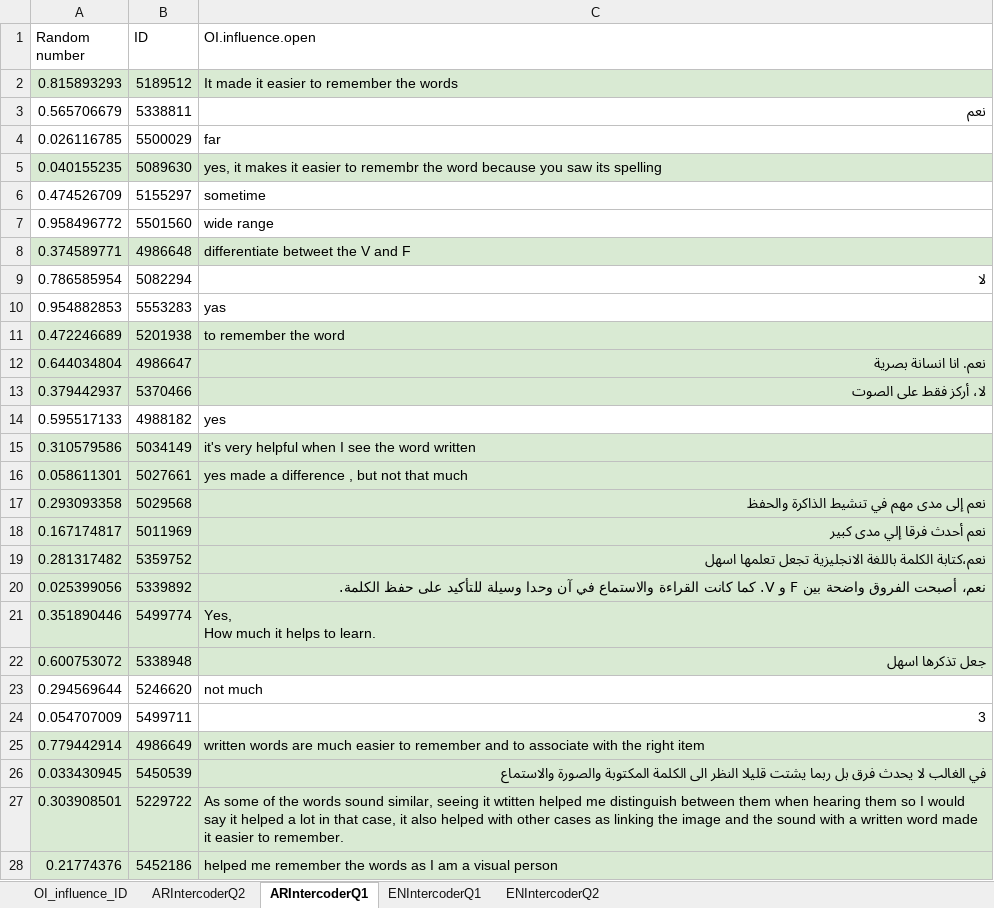
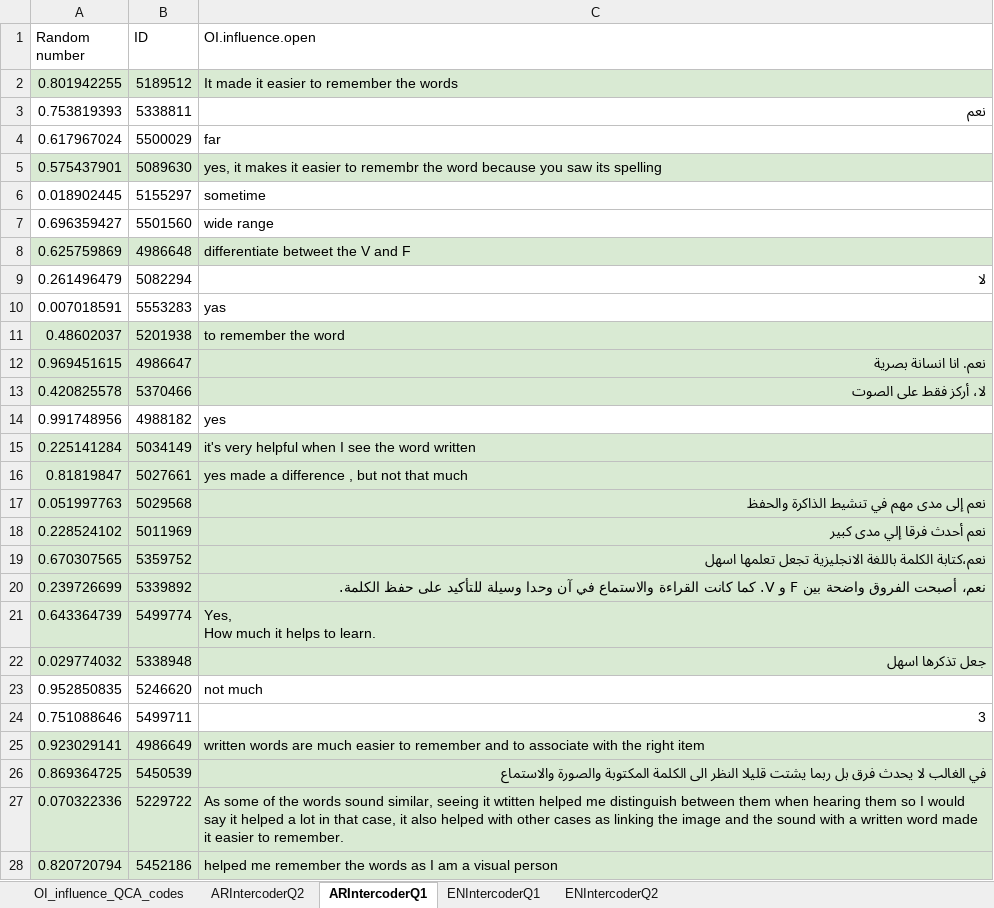
Before and after one commit to louise-shepperd/OI_perception_data, an Excel workbook: Data/OI_influence_QCA_codes.xlsx, sheet ARIntercoderQ1, drawn as a sheet; only a part is shown; values as stored, in another font and other column widths than the file's, no borders; the diff covers the shown part only; the diff names each change by its address in the sheet, - before the commit and + after, or states it on an @@ line.

```diff
--- a/Data/OI_influence_QCA_codes.xlsx (sheet ARIntercoderQ1)
+++ b/Data/OI_influence_QCA_codes.xlsx (sheet ARIntercoderQ1)
-sheet tab: OI_influence_ID
+sheet tab: OI_influence_QCA_codes
-A2 (Random number): 0.815893293
+A2 (Random number): 0.801942255
-A3 (Random number): 0.565706679
+A3 (Random number): 0.753819393
-A4 (Random number): 0.026116785
+A4 (Random number): 0.617967024
-A5 (Random number): 0.040155235
+A5 (Random number): 0.575437901
-A6 (Random number): 0.474526709
+A6 (Random number): 0.018902445
-A7 (Random number): 0.958496772
+A7 (Random number): 0.696359427
-A8 (Random number): 0.374589771
+A8 (Random number): 0.625759869
-A9 (Random number): 0.786585954
+A9 (Random number): 0.261496479
-A10 (Random number): 0.954882853
+A10 (Random number): 0.007018591
-A11 (Random number): 0.472246689
+A11 (Random number): 0.48602037
-A12 (Random number): 0.644034804
+A12 (Random number): 0.969451615
-A13 (Random number): 0.379442937
+A13 (Random number): 0.420825578
-A14 (Random number): 0.595517133
+A14 (Random number): 0.991748956
-A15 (Random number): 0.310579586
+A15 (Random number): 0.225141284
-A16 (Random number): 0.058611301
+A16 (Random number): 0.81819847
-A17 (Random number): 0.293093358
+A17 (Random number): 0.051997763
-A18 (Random number): 0.167174817
+A18 (Random number): 0.228524102
-A19 (Random number): 0.281317482
+A19 (Random number): 0.670307565
-A20 (Random number): 0.025399056
+A20 (Random number): 0.239726699
-A21 (Random number): 0.351890446
+A21 (Random number): 0.643364739
-A22 (Random number): 0.600753072
+A22 (Random number): 0.029774032
-A23 (Random number): 0.294569644
+A23 (Random number): 0.952850835
-A24 (Random number): 0.054707009
+A24 (Random number): 0.751088646
-A25 (Random number): 0.779442914
+A25 (Random number): 0.923029141
-A26 (Random number): 0.033430945
+A26 (Random number): 0.869364725
-A27 (Random number): 0.303908501
+A27 (Random number): 0.070322336
-A28 (Random number): 0.21774376
+A28 (Random number): 0.820720794
```
Also changed, not shown: 87 edited cells elsewhere in this sheet, sheet OI_influence_QCA_codes, sheet ARIntercoderQ2, 1 other file.
